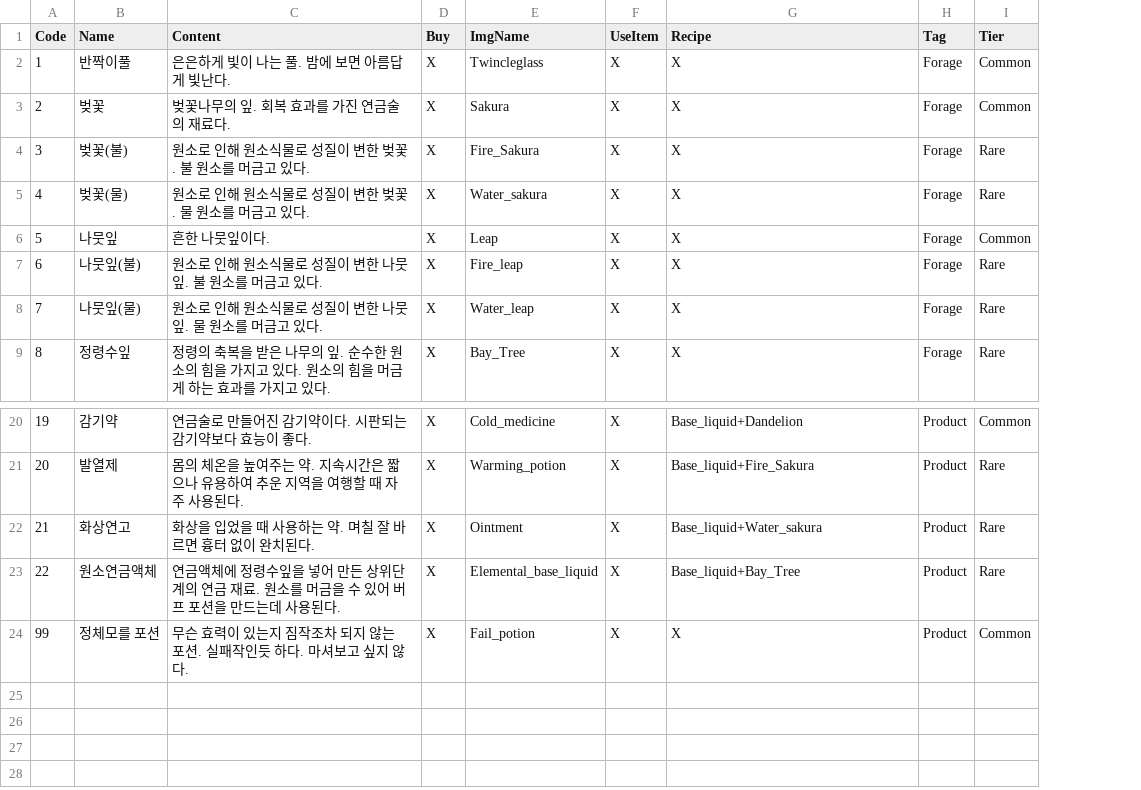
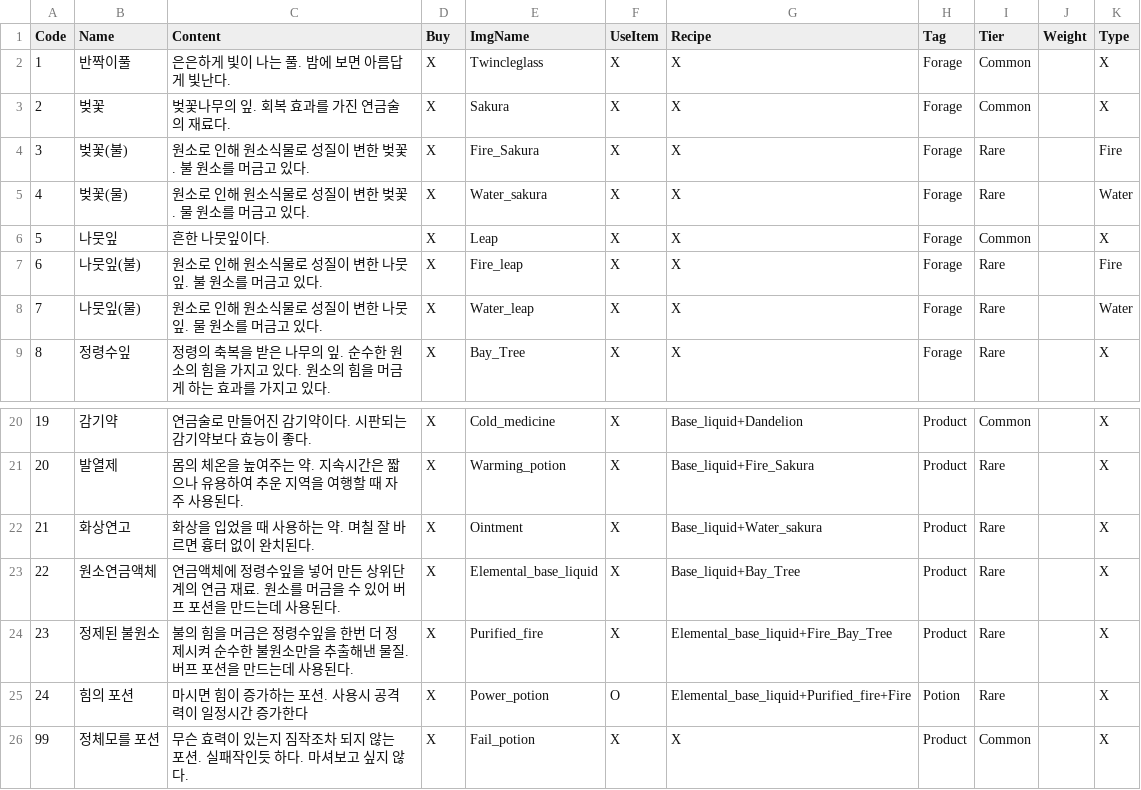
Before and after one commit to bearlee4/Project-LL, a CSV file: Assets/Resources/ItemDB.csv, drawn as a sheet; only a part is shown, gaps mark what is left out; the diff names each change by its address in the sheet, - before the commit and + after, or states it on an @@ line.

```diff
--- a/Assets/Resources/ItemDB.csv
+++ b/Assets/Resources/ItemDB.csv
+column J (Weight), empty
+column K (Type), rows 2-9: X | X | Fire | Water | X | Fire | Water | X; rows 20-23: all X; row 26: X
+row 24: 23 | 정제된 불원소 | 불의 힘을 머금은 정령수잎을 한번 더 정제시켜 순수한 불원소만을 추출해낸 물질. 버프 포션을 만드는데 사용된다. | X | Purified_fire | X | Elemental_base_liquid+Fire_Bay_Tree | Product | Rare |  | X
+row 25: 24 | 힘의 포션 | 마시면 힘이 증가하는 포션. 사용시 공격력이 일정시간 증가한다 | X | Power_potion | O | Elemental_base_liquid+Purified_fire+Fire | Potion | Rare |  | X
```
Also changed, not shown: 10 other files.
